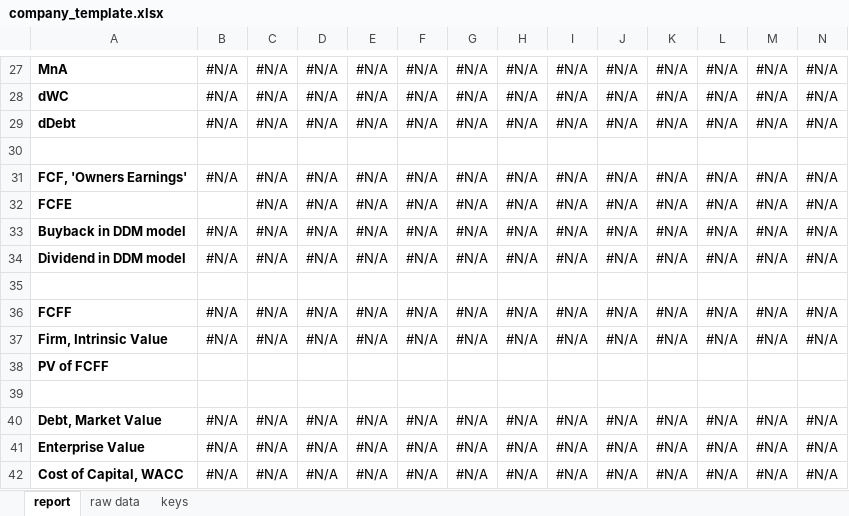
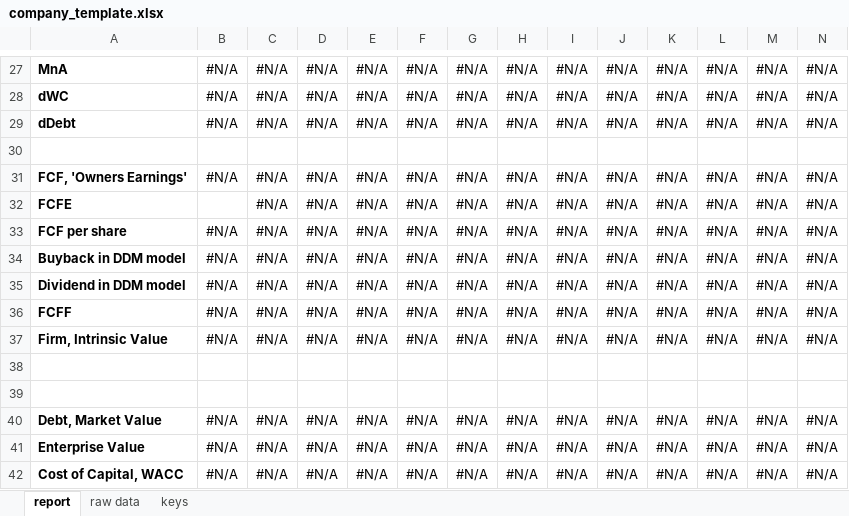
Before and after one commit to mtlr05/finagle, an Excel workbook: company_template.xlsx, sheet report, drawn as a sheet; only a part is shown, gaps mark what is left out; values as stored, in another font and other column widths than the file's, no borders; conditional formats not drawn; removed rows and columns are numbered as before the commit, all else as after; rows hold the shown columns only; the diff names each change by its address in the sheet, - before the commit and + after, or states it on an @@ line.

Commit message:
Update company_template.xlsx

```diff
--- a/company_template.xlsx (sheet report)
+++ b/company_template.xlsx (sheet report)
+row 33: FCF per share | #N/A | #N/A | #N/A | #N/A | #N/A | #N/A | #N/A | #N/A | #N/A | #N/A | #N/A | #N/A | #N/A
-row 35: (empty)
-A38: PV of FCFF
+A38: (empty)
```
Also changed, not shown: formulas that keep their value.
